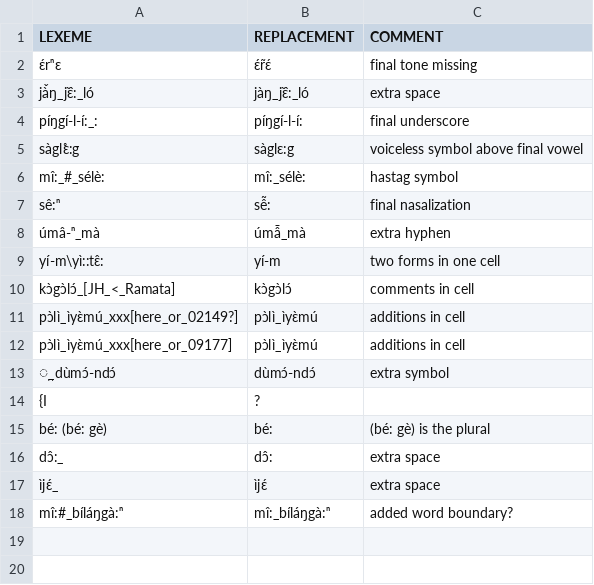
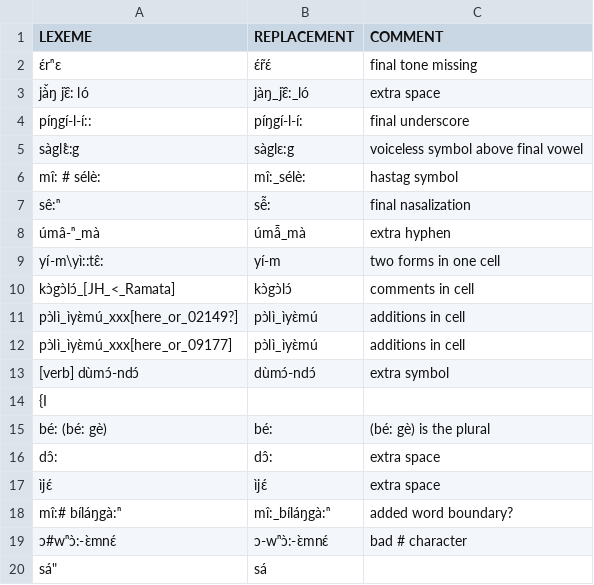
Before and after one commit to languageislands/heathdogon, a TSV file: etc/lexemes.tsv, drawn as a sheet.

Commit message:
modify lexemes

```diff
--- a/etc/lexemes.tsv
+++ b/etc/lexemes.tsv
@@ -2,6 +2,6 @@ LEXEME	REPLACEMENT	COMMENT
 ɛ́rⁿɛ	ɛ́r̃ɛ́	final tone missing
-jà̌ŋ_jɛ᷈:_ló	jàŋ_jɛ᷈:_ló	extra space
-píŋgí-l-í:_:	píŋgí-l-í:	final underscore
+jà̌ŋ jɛ᷈: ló	jàŋ_jɛ᷈:_ló	extra space
+píŋgí-l-í::	píŋgí-l-í:	final underscore
 sàglɛ̊:g	sàglɛ:g	voiceless symbol above final vowel
-mî:_#_sélè:	mî:_sélè:	hastag symbol
+mî: # sélè:	mî:_sélè:	hastag symbol
 sê:ⁿ	sễ:	final nasalization
@@ -12,7 +12,9 @@ pɔ̀lì_ìyɛ̀mú_xxx[here_or_02149?]	pɔ̀lì_ìyɛ̀mú	additions in c
 pɔ̀lì_ìyɛ̀mú_xxx[here_or_09177]	pɔ̀lì_ìyɛ̀mú	additions in cell
-̪_dùmɔ́-ndɔ́	dùmɔ́-ndɔ́	extra symbol
-{I	?
+[verb] dùmɔ́-ndɔ́	dùmɔ́-ndɔ́	extra symbol
+{I		
 bé: (bé: gè)	bé:	(bé: gè) is the plural
-dɔ̂:_	dɔ̂:	extra space
-ìjɛ́_ 	ìjɛ́	extra space
-mî:#_bíláŋgà:ⁿ	mî:_bíláŋgà:ⁿ	added word boundary?
+dɔ̂: 	dɔ̂:	extra space
+ìjɛ́ 	ìjɛ́	extra space
+mî:# bíláŋgà:ⁿ	mî:_bíláŋgà:ⁿ	added word boundary?
+ɔ#wⁿɔ̀:-ɛ̀mnɛ́	ɔ-wⁿɔ̀:-ɛ̀mnɛ́	bad # character
+sá"	sá	
```
